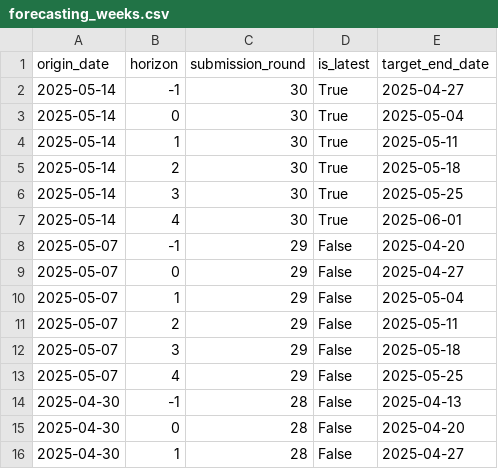
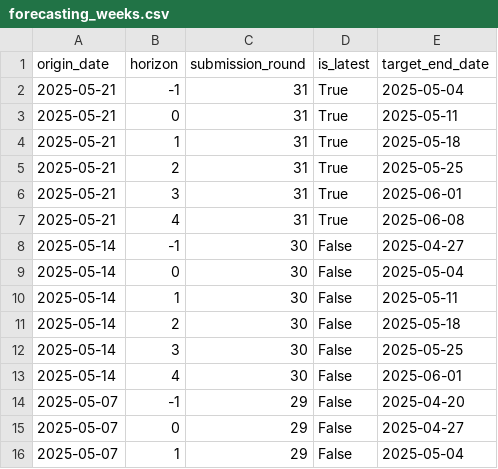
Before and after one commit to vinkenoogm/RespiCast-Covid19, a CSV file: supporting-files/forecasting_weeks.csv, drawn as a sheet; only a part is shown; the shorter side is filled out with more unchanged rows.

```diff
--- a/supporting-files/forecasting_weeks.csv
+++ b/supporting-files/forecasting_weeks.csv
@@ -1,8 +1,14 @@
 origin_date,horizon,submission_round,is_latest,target_end_date
-2025-05-14,-1,30,True,2025-04-27
-2025-05-14,0,30,True,2025-05-04
-2025-05-14,1,30,True,2025-05-11
-2025-05-14,2,30,True,2025-05-18
-2025-05-14,3,30,True,2025-05-25
-2025-05-14,4,30,True,2025-06-01
+2025-05-21,-1,31,True,2025-05-04
+2025-05-21,0,31,True,2025-05-11
+2025-05-21,1,31,True,2025-05-18
+2025-05-21,2,31,True,2025-05-25
+2025-05-21,3,31,True,2025-06-01
+2025-05-21,4,31,True,2025-06-08
+2025-05-14,-1,30,False,2025-04-27
+2025-05-14,0,30,False,2025-05-04
+2025-05-14,1,30,False,2025-05-11
+2025-05-14,2,30,False,2025-05-18
+2025-05-14,3,30,False,2025-05-25
+2025-05-14,4,30,False,2025-06-01
 2025-05-07,-1,29,False,2025-04-20
```
